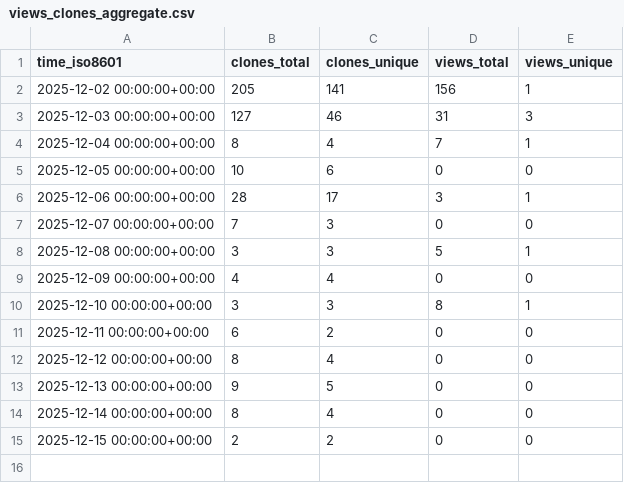
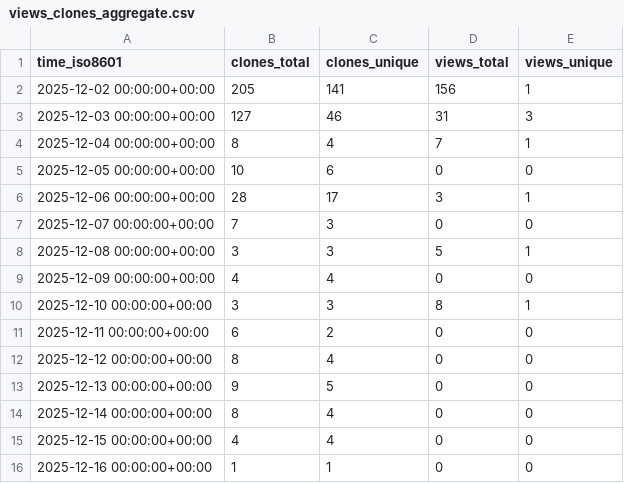
Before and after one commit to ErnakovichLab/PicarroLicorLoopCode, a CSV file: ErnakovichLab/PicarroLicorLoopCode/ghrs-data/views_clones_aggregate.csv, drawn as a sheet.

```diff
--- a/ErnakovichLab/PicarroLicorLoopCode/ghrs-data/views_clones_aggregate.csv
+++ b/ErnakovichLab/PicarroLicorLoopCode/ghrs-data/views_clones_aggregate.csv
@@ -14,2 +14,3 @@ time_iso8601,clones_total,clones_unique,views_total,views_unique
 2025-12-14 00:00:00+00:00,8,4,0,0
-2025-12-15 00:00:00+00:00,2,2,0,0
+2025-12-15 00:00:00+00:00,4,4,0,0
+2025-12-16 00:00:00+00:00,1,1,0,0
```
Also changed, not shown: 1 other file.
